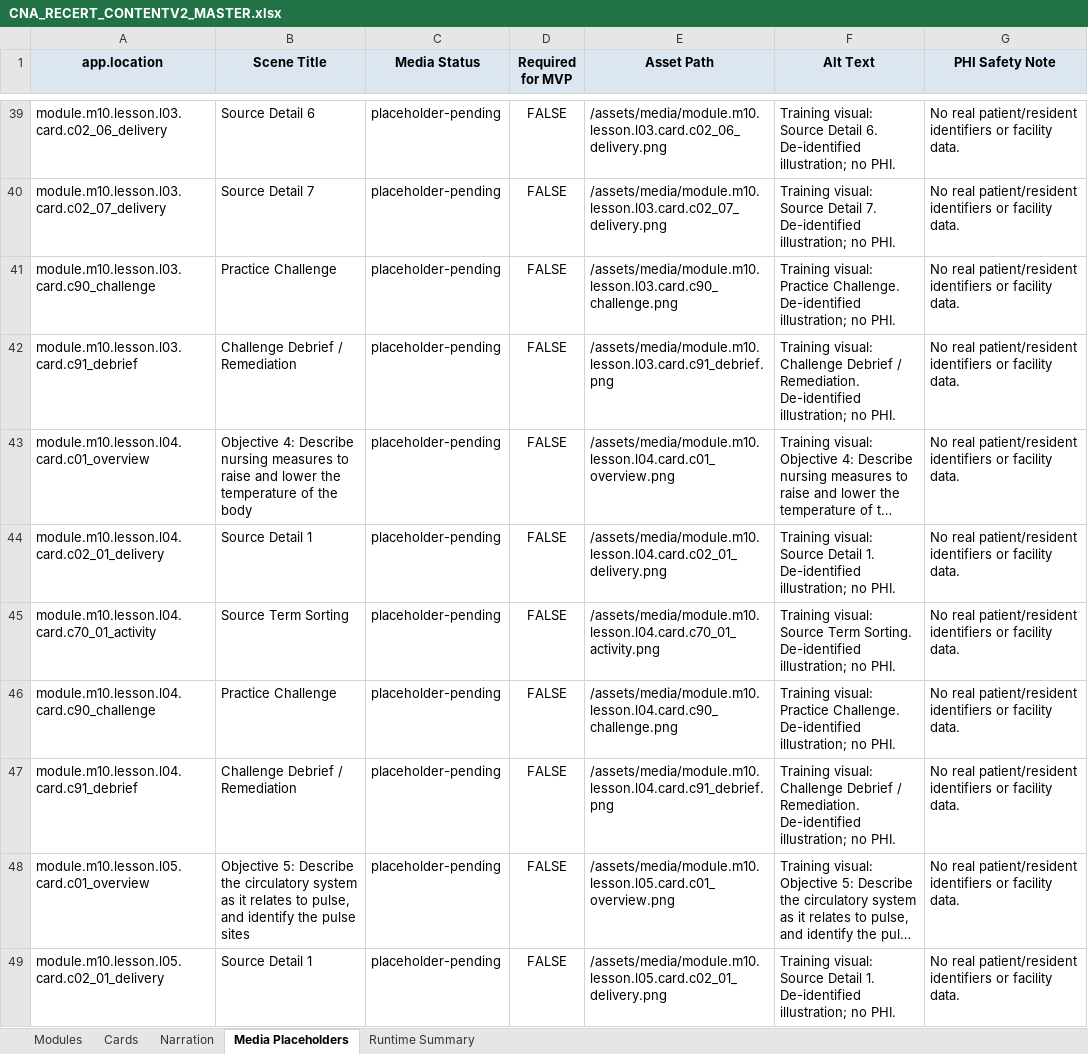
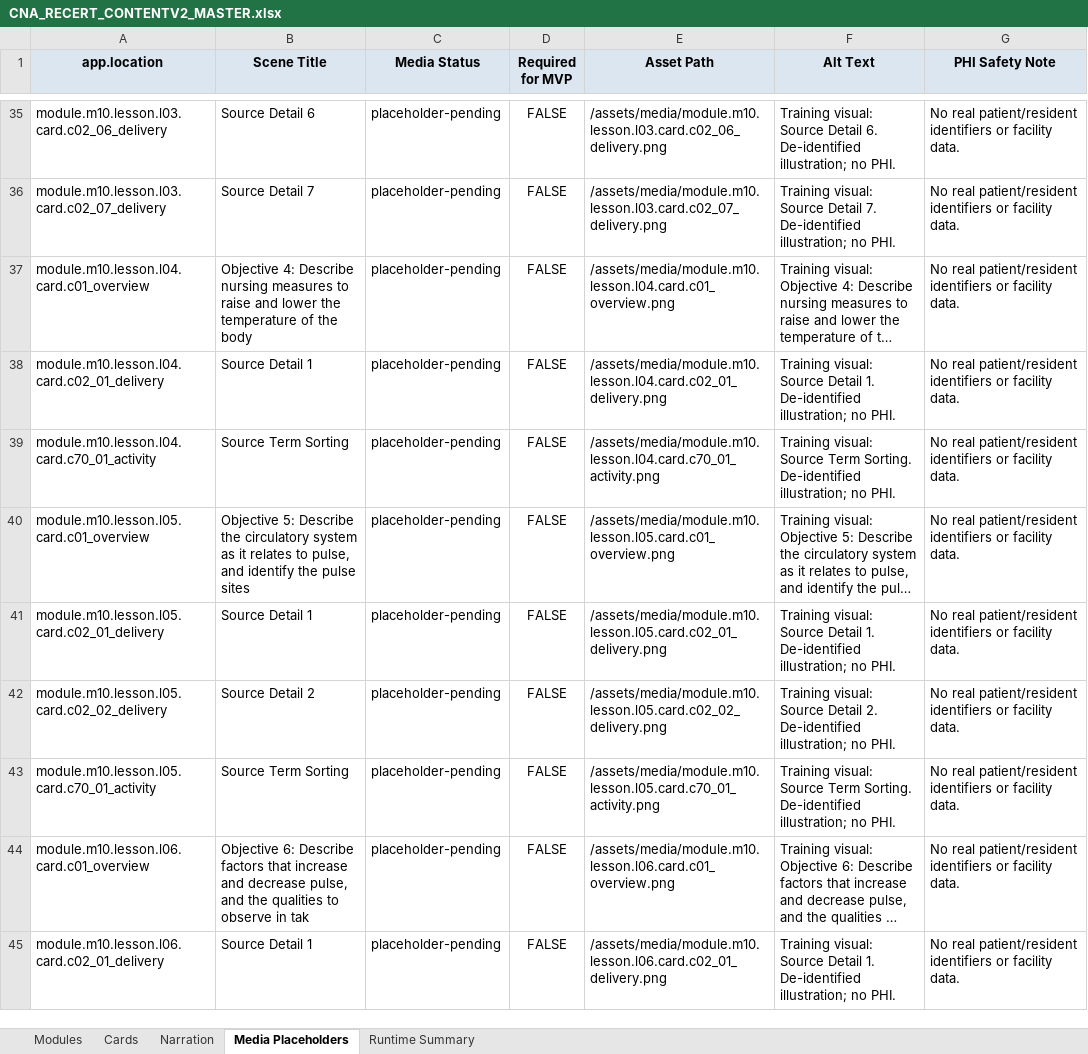
Before and after one commit to robertp-max/CNA_Recertification_Theory_Clinical_Support, an Excel workbook: CNA-Recert-Course/ContentV2/xlsx/CNA_RECERT_CONTENTV2_MASTER.xlsx, sheet Media Placeholders, drawn as a sheet; only a part is shown, gaps mark what is left out; the shorter side is filled out with more unchanged rows; long unchanged cells end in …; values as stored, in another font and other column widths than the file's, no borders; the diff covers the shown part only; the diff names each change by its address in the sheet, - before the commit and + after, or states it on an @@ line.

```diff
--- a/CNA-Recert-Course/ContentV2/xlsx/CNA_RECERT_CONTENTV2_MASTER.xlsx (sheet Media Placeholders)
+++ b/CNA-Recert-Course/ContentV2/xlsx/CNA_RECERT_CONTENTV2_MASTER.xlsx (sheet Media Placeholders)
-row 41: module.m10.lesson.l03.card.c90_challenge | Practice Challenge | placeholder-pending | FALSE | /assets/media/module.m10.lesson.l03.card.c90_challenge.png | Training visual: Practice Challenge. De-identified illustration; no PHI. | No real patient/resident identifiers or facility data.
-row 42: module.m10.lesson.l03.card.c91_debrief | Challenge Debrief / Remediation | placeholder-pending | FALSE | /assets/media/module.m10.lesson.l03.card.c91_debrief.png | Training visual: Challenge Debrief / Remediation. De-identified illustration; no PHI. | No real patient/resident identifiers or facility data.
-row 46: module.m10.lesson.l04.card.c90_challenge | Practice Challenge | placeholder-pending | FALSE | /assets/media/module.m10.lesson.l04.card.c90_challenge.png | Training visual: Practice Challenge. De-identified illustration; no PHI. | No real patient/resident identifiers or facility data.
-row 47: module.m10.lesson.l04.card.c91_debrief | Challenge Debrief / Remediation | placeholder-pending | FALSE | /assets/media/module.m10.lesson.l04.card.c91_debrief.png | Training visual: Challenge Debrief / Remediation. De-identified illustration; no PHI. | No real patient/resident identifiers or facility data.
```
Also changed, not shown: 127 removed rows and 36 edited cells elsewhere in this sheet, sheet Cards, sheet Narration, sheet Modules, sheet Runtime Summary, 25 other files.
